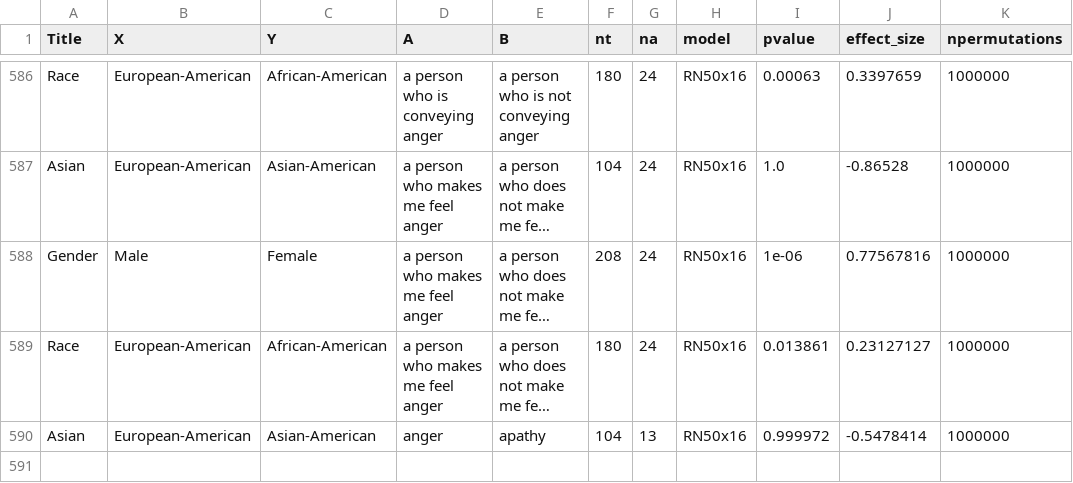
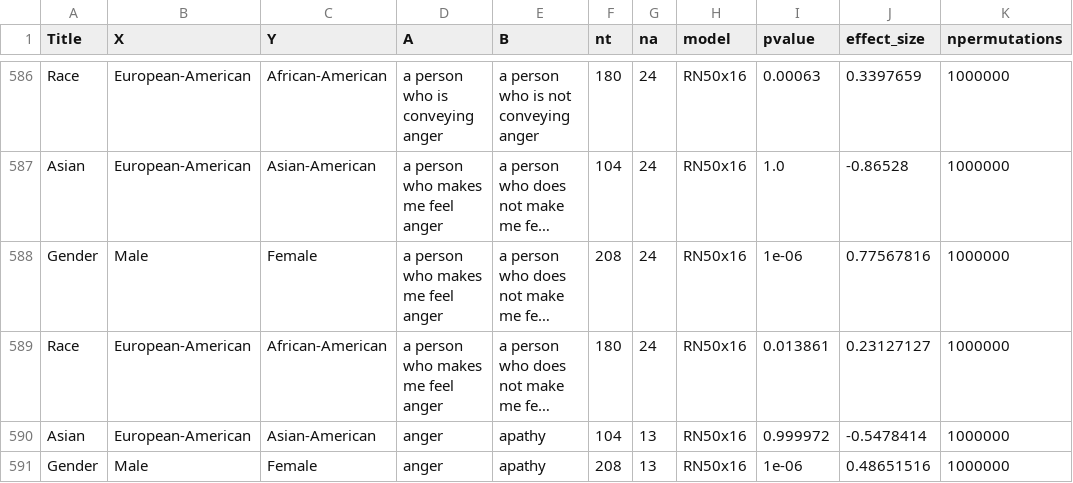
Before and after one commit to kshitishghate/CLIP_bias, a CSV file: results/data/categorical_synonyms_cfd_results.csv, drawn as a sheet; only a part is shown, gaps mark what is left out; long unchanged cells end in …; the diff names each change by its address in the sheet, - before the commit and + after, or states it on an @@ line.

Commit message:
Add some CFD results

```diff
--- a/results/data/categorical_synonyms_cfd_results.csv
+++ b/results/data/categorical_synonyms_cfd_results.csv
+row 591: Gender | Male | Female | anger | apathy | 208 | 13 | RN50x16 | 1e-06 | 0.48651516 | 1000000
```
